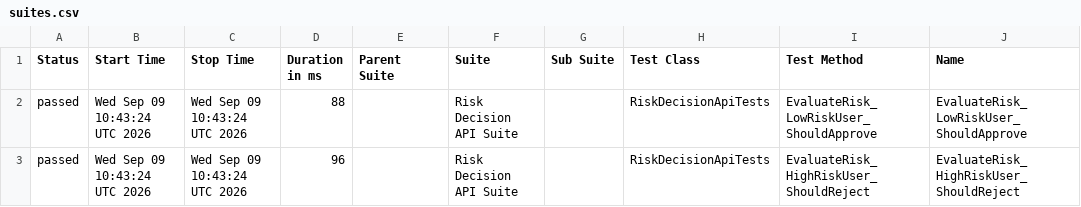
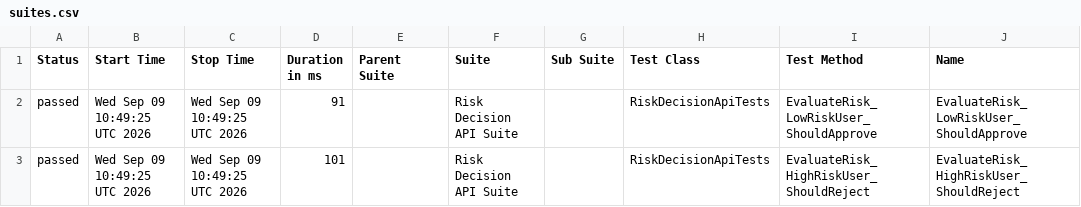
Before and after one commit to Ebazhanov/riverty-risk-workflow-tests, a CSV file: data/suites.csv, drawn as a sheet; only a part is shown; the diff names each change by its address in the sheet, - before the commit and + after, or states it on an @@ line.

```diff
--- a/data/suites.csv
+++ b/data/suites.csv
-B2:B3 (Start Time): Wed Sep 09 10:43:24 UTC 2026
+B2:B3 (Start Time): Wed Sep 09 10:49:25 UTC 2026
-C2:C3 (Stop Time): Wed Sep 09 10:43:24 UTC 2026
+C2:C3 (Stop Time): Wed Sep 09 10:49:25 UTC 2026
-D2 (Duration in ms): 88
+D2 (Duration in ms): 91
-D3 (Duration in ms): 96
+D3 (Duration in ms): 101
```
Also changed, not shown: 24 other files.
